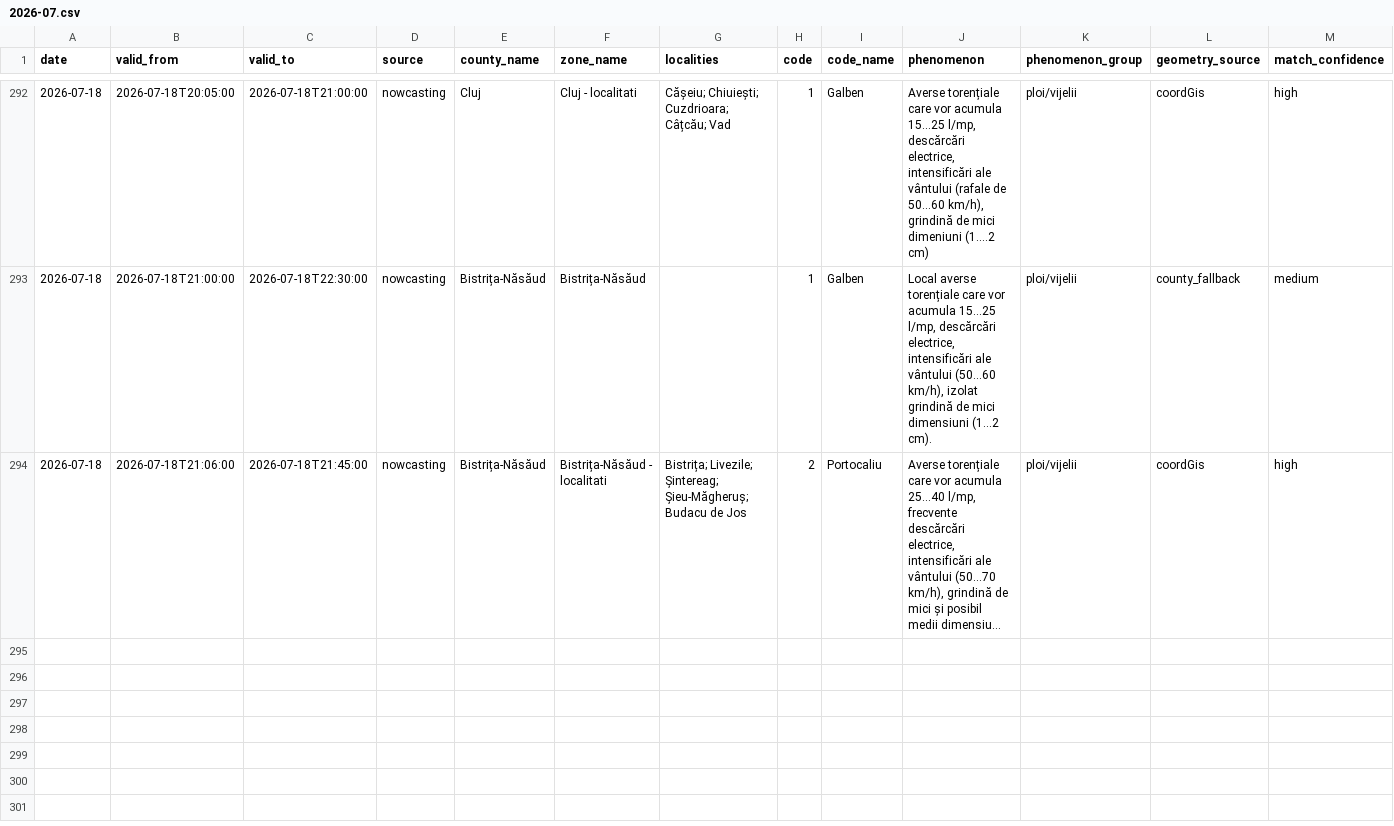
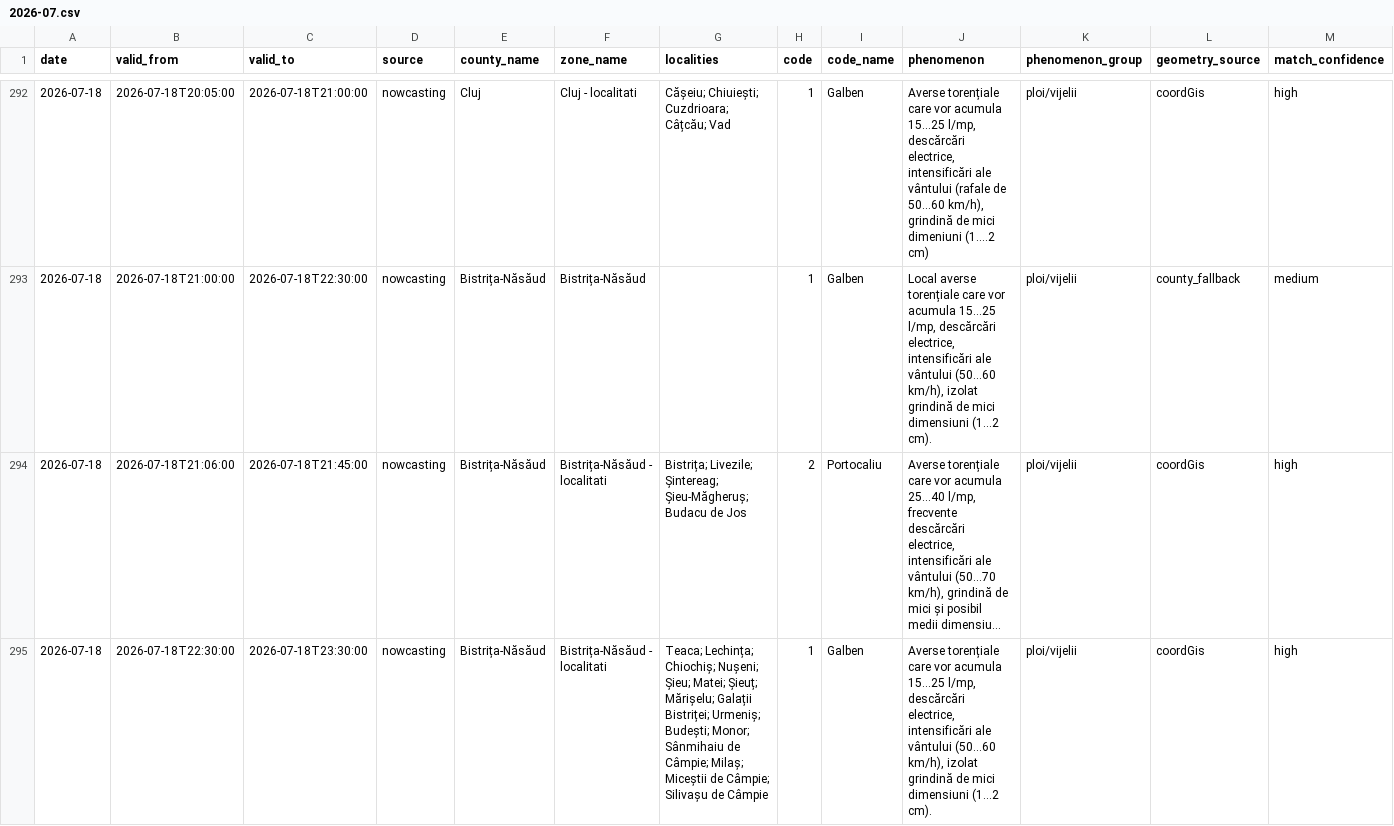
Before and after one commit to mariusbudileanu/date-meteo, a CSV file: public/istoric/nowcasting/2026-07.csv, drawn as a sheet; only a part is shown, gaps mark what is left out; long unchanged cells end in …; rows hold the shown columns only; the diff names each change by its address in the sheet, - before the commit and + after, or states it on an @@ line.

```diff
--- a/public/istoric/nowcasting/2026-07.csv
+++ b/public/istoric/nowcasting/2026-07.csv
+row 295: 2026-07-18 | 2026-07-18T22:30:00 | 2026-07-18T23:30:00 | nowcasting | Bistrița-Năsăud | Bistrița-Năsăud - localitati | Teaca; Lechința; Chiochiș; Nușeni; Șieu; Matei; Șieuț; Mărișelu; Galații Bistriței; Urmeniș; Budești; Monor; Sânmihaiu de Câmpie; Milaș; Miceștii de Câmpie; Silivașu de Câmpie | 1 | Galben | Averse torențiale care vor acumula 15...25 l/mp, descărcări electrice, intensificări ale vântului (50...60 km/h), izolat grindină de mici dimensiuni (1...2 cm). | ploi/vijelii | coordGis | high
```
Also changed, not shown: public/istoric/2026/2026-07.csv, public/istoric/toate-alertele.csv, 14 other files.
